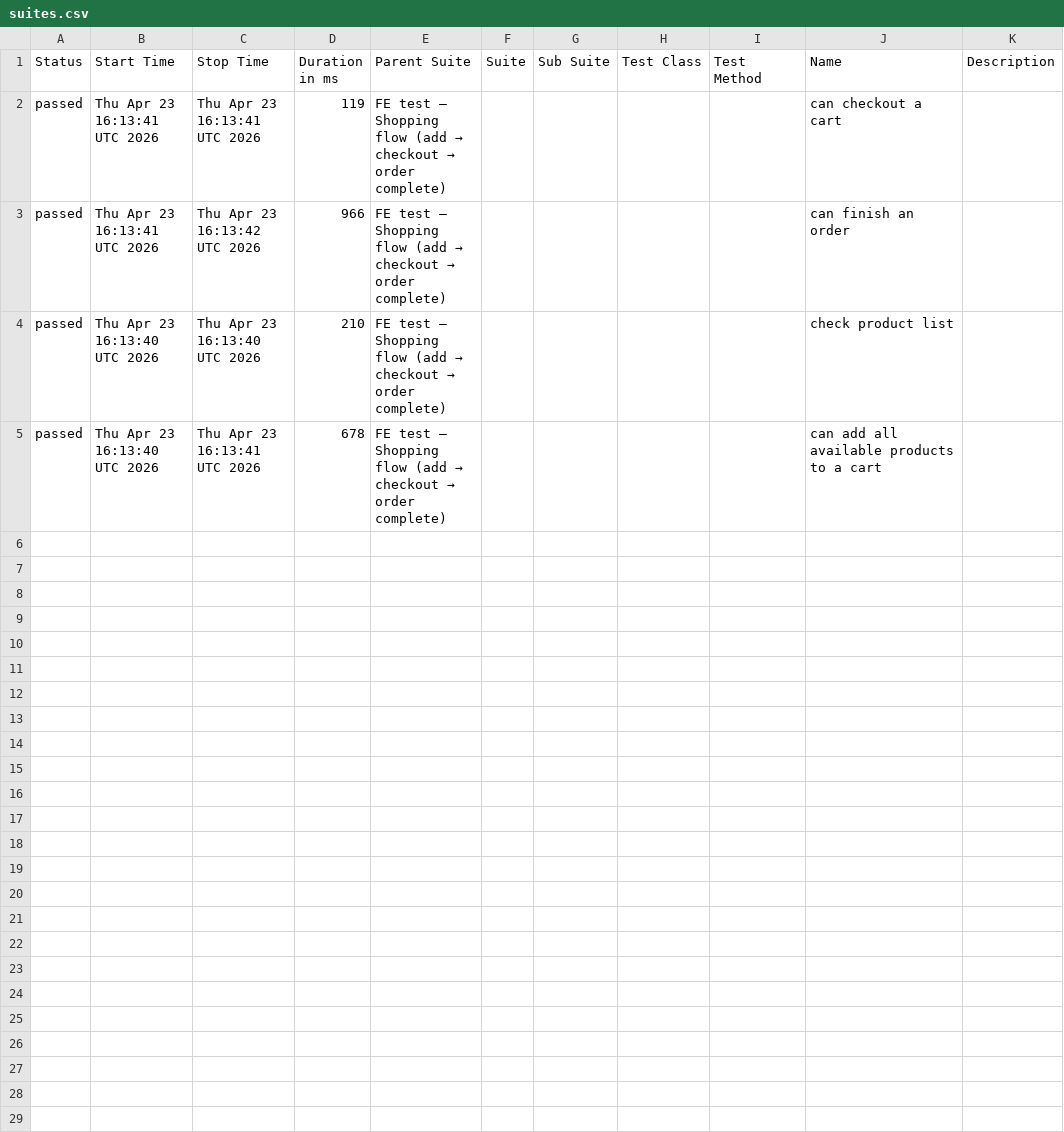
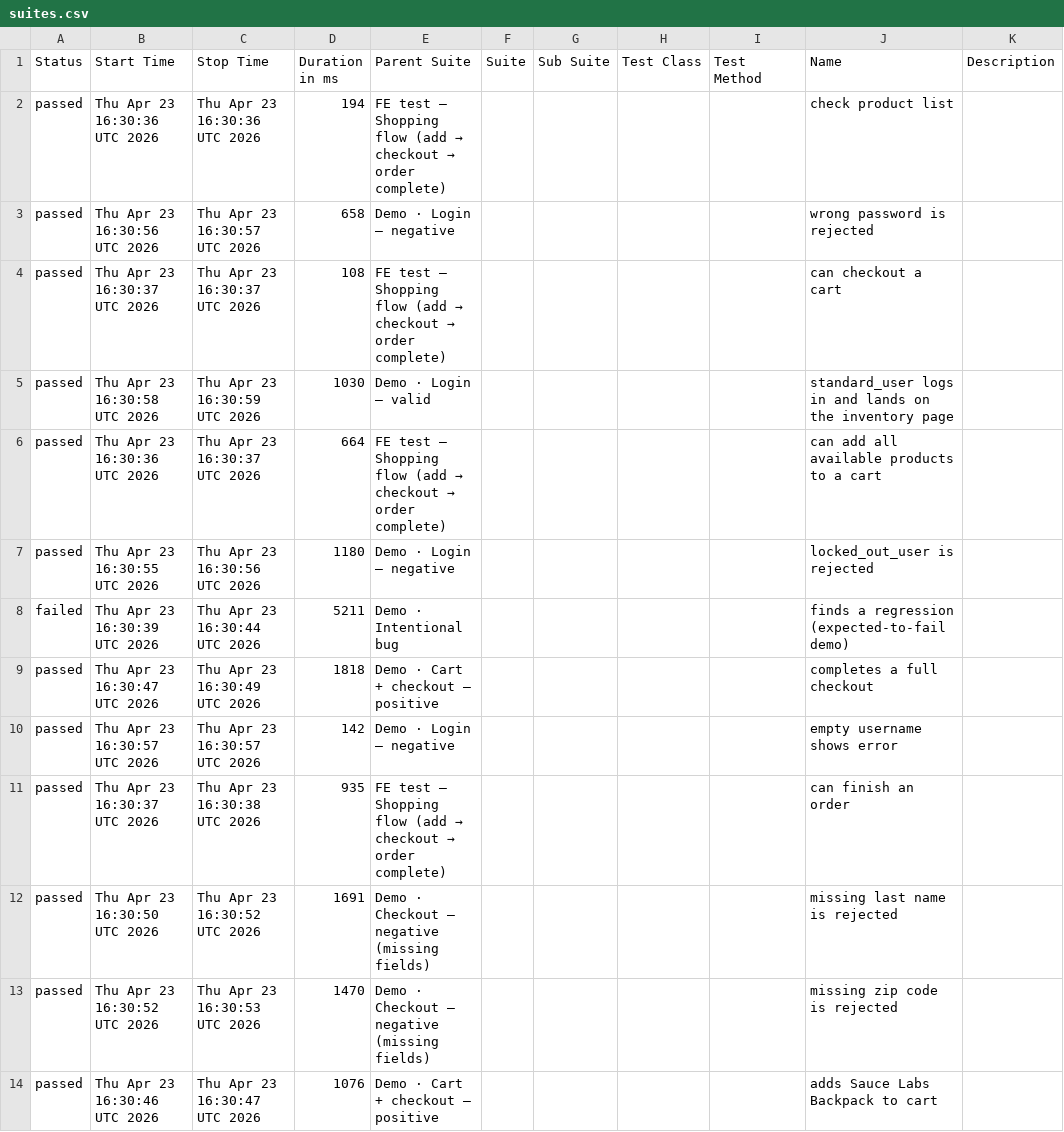
Before and after one commit to milacekmartin/professional-test-automation, a CSV file: cypress/data/suites.csv, drawn as a sheet.

```diff
--- a/cypress/data/suites.csv
+++ b/cypress/data/suites.csv
@@ -1,5 +1,14 @@
 "Status","Start Time","Stop Time","Duration in ms","Parent Suite","Suite","Sub Suite","Test Class","Test Method","Name","Description"
-"passed","Thu Apr 23 16:13:41 UTC 2026","Thu Apr 23 16:13:41 UTC 2026","119","FE test — Shopping flow (add → checkout → order complete)","","","","","can checkout a cart",""
-"passed","Thu Apr 23 16:13:41 UTC 2026","Thu Apr 23 16:13:42 UTC 2026","966","FE test — Shopping flow (add → checkout → order complete)","","","","","can finish an order",""
-"passed","Thu Apr 23 16:13:40 UTC 2026","Thu Apr 23 16:13:40 UTC 2026","210","FE test — Shopping flow (add → checkout → order complete)","","","","","check product list",""
-"passed","Thu Apr 23 16:13:40 UTC 2026","Thu Apr 23 16:13:41 UTC 2026","678","FE test — Shopping flow (add → checkout → order complete)","","","","","can add all available products to a cart",""
+"passed","Thu Apr 23 16:30:36 UTC 2026","Thu Apr 23 16:30:36 UTC 2026","194","FE test — Shopping flow (add → checkout → order complete)","","","","","check product list",""
+"passed","Thu Apr 23 16:30:56 UTC 2026","Thu Apr 23 16:30:57 UTC 2026","658","Demo · Login — negative","","","","","wrong password is rejected",""
+"passed","Thu Apr 23 16:30:37 UTC 2026","Thu Apr 23 16:30:37 UTC 2026","108","FE test — Shopping flow (add → checkout → order complete)","","","","","can checkout a cart",""
+"passed","Thu Apr 23 16:30:58 UTC 2026","Thu Apr 23 16:30:59 UTC 2026","1030","Demo · Login — valid","","","","","standard_user logs in and lands on the inventory page",""
+"passed","Thu Apr 23 16:30:36 UTC 2026","Thu Apr 23 16:30:37 UTC 2026","664","FE test — Shopping flow (add → checkout → order complete)","","","","","can add all available products to a cart",""
+"passed","Thu Apr 23 16:30:55 UTC 2026","Thu Apr 23 16:30:56 UTC 2026","1180","Demo · Login — negative","","","","","locked_out_user is rejected",""
+"failed","Thu Apr 23 16:30:39 UTC 2026","Thu Apr 23 16:30:44 UTC 2026","5211","Demo · Intentional bug","","","","","finds a regression (expected-to-fail demo)",""
+"passed","Thu Apr 23 16:30:47 UTC 2026","Thu Apr 23 16:30:49 UTC 2026","1818","Demo · Cart + checkout — positive","","","","","completes a full checkout",""
+"passed","Thu Apr 23 16:30:57 UTC 2026","Thu Apr 23 16:30:57 UTC 2026","142","Demo · Login — negative","","","","","empty username shows error",""
+"passed","Thu Apr 23 16:30:37 UTC 2026","Thu Apr 23 16:30:38 UTC 2026","935","FE test — Shopping flow (add → checkout → order complete)","","","","","can finish an order",""
+"passed","Thu Apr 23 16:30:50 UTC 2026","Thu Apr 23 16:30:52 UTC 2026","1691","Demo · Checkout — negative (missing fields)","","","","","missing last name is rejected",""
+"passed","Thu Apr 23 16:30:52 UTC 2026","Thu Apr 23 16:30:53 UTC 2026","1470","Demo · Checkout — negative (missing fields)","","","","","missing zip code is rejected",""
+"passed","Thu Apr 23 16:30:46 UTC 2026","Thu Apr 23 16:30:47 UTC 2026","1076","Demo · Cart + checkout — positive","","","","","adds Sauce Labs Backpack to cart",""
```
Also changed, not shown: 42 other files.
